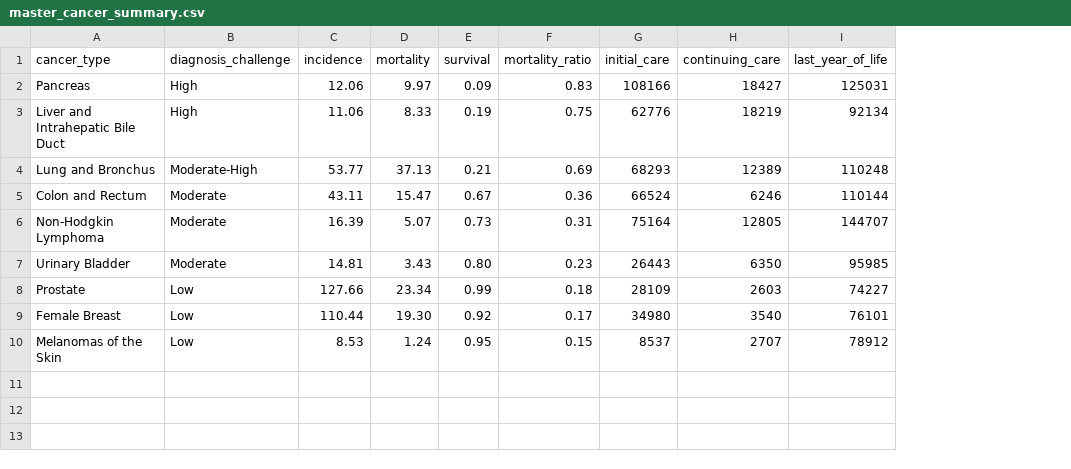
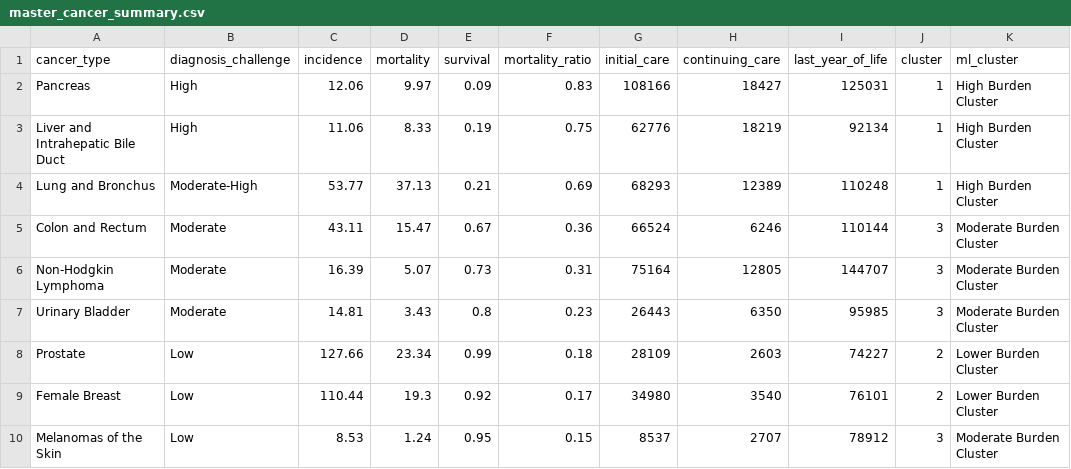
Before and after one commit to dhansiv-stack/capstone-cancer-burden-analysis, a CSV file: data/master_cancer_summary.csv, drawn as a sheet; the diff names each change by its address in the sheet, - before the commit and + after, or states it on an @@ line.

Commit message:
Enhance RAG integration and finalize ML clustering workflow

```diff
--- a/data/master_cancer_summary.csv
+++ b/data/master_cancer_summary.csv
+column J (cluster), rows 2-10: 1 | 1 | 1 | 3 | 3 | 3 | 2 | 2 | 3
+column K (ml_cluster), rows 2-10: High Burden Cluster | High Burden Cluster | High Burden Cluster | Moderate Burden Cluster | Moderate Burden Cluster | Moderate Burden Cluster | Lower Burden Cluster | Lower Burden Cluster | Moderate Burden Cluster
-E7 (survival): 0.80
+E7 (survival): 0.8
-D9 (mortality): 19.30
+D9 (mortality): 19.3
```
Also changed, not shown: 4 other files.
